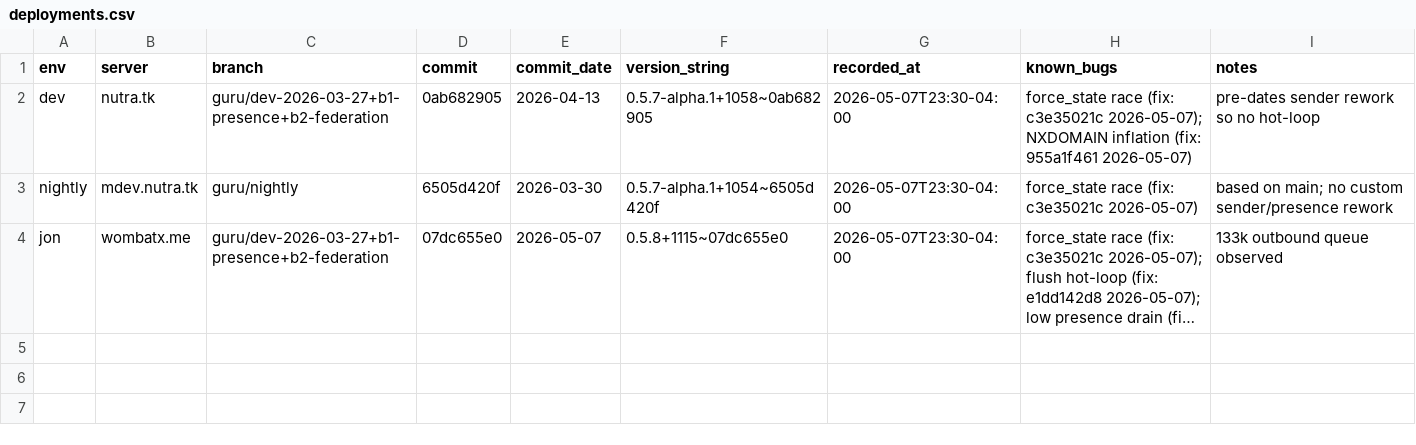
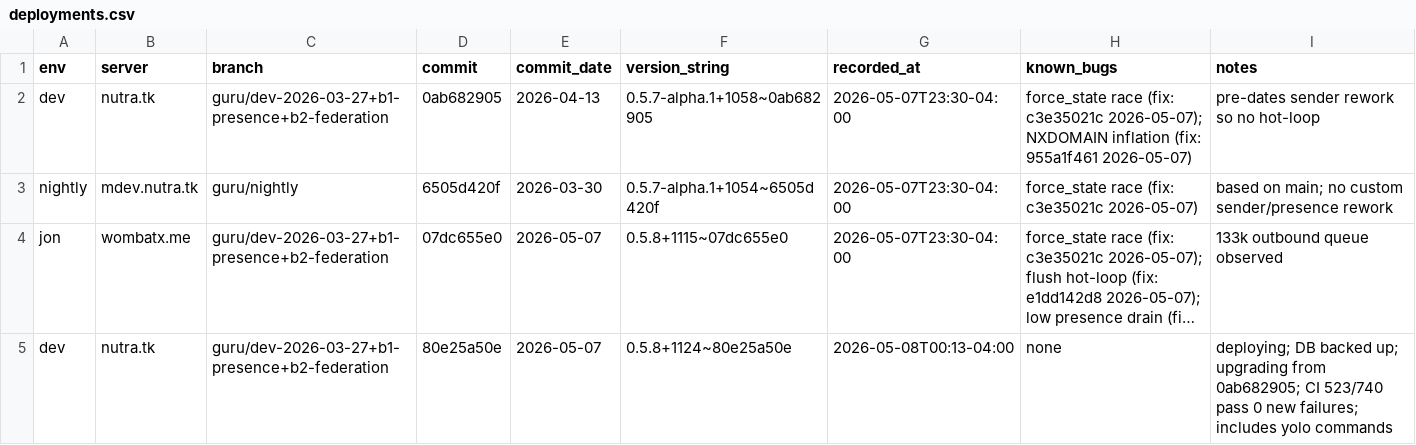
Before and after one commit to gamesguru/continuwuity, a CSV file: docs/development-gg/deployments.csv, drawn as a sheet; long unchanged cells end in …; the diff names each change by its address in the sheet, - before the commit and + after, or states it on an @@ line.

Commit message:
deploy: update csv (dev deployment to match wombat)

```diff
--- a/docs/development-gg/deployments.csv
+++ b/docs/development-gg/deployments.csv
+row 5: dev | nutra.tk | guru/dev-2026-03-27+b1-presence+b2-federation | 80e25a50e | 2026-05-07 | 0.5.8+1124~80e25a50e | 2026-05-08T00:13-04:00 | none | deploying; DB backed up; upgrading from 0ab682905; CI 523/740 pass 0 new failures; includes yolo commands
```
